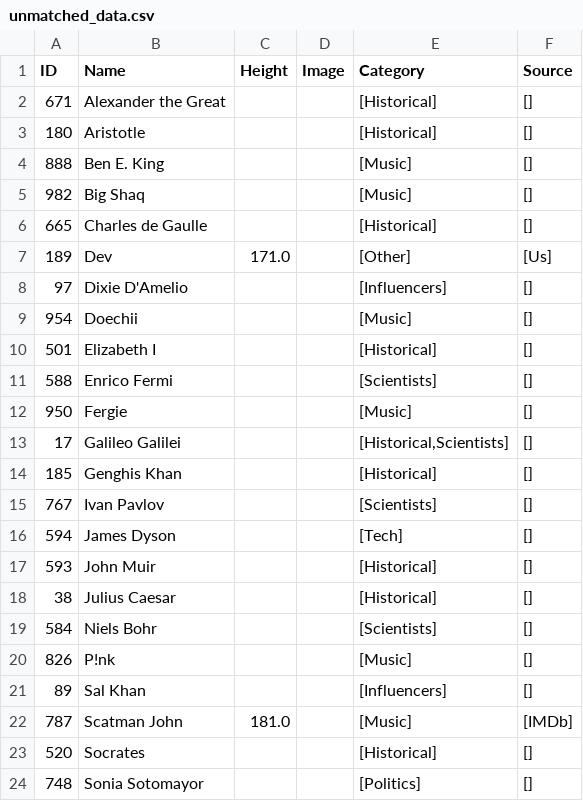
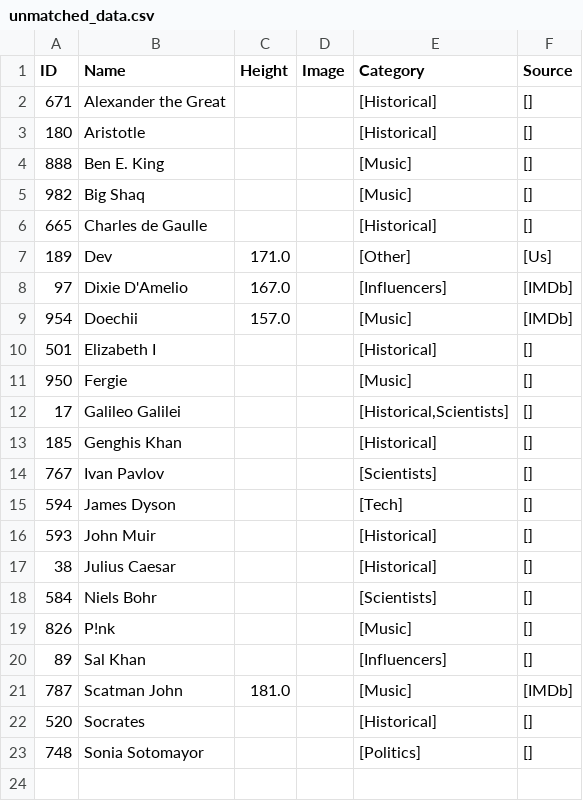
Before and after one commit to aceeedev/talldle, a CSV file: data collection/data/unmatched_data.csv, drawn as a sheet.

```diff
--- a/data collection/data/unmatched_data.csv
+++ b/data collection/data/unmatched_data.csv
@@ -7,6 +7,5 @@ ID,Name,Height,Image,Category,Source
 189,Dev,171.0,,[Other],[Us]
-97,Dixie D'Amelio,,,[Influencers],[]
-954,Doechii,,,[Music],[]
+97,Dixie D'Amelio,167.0,,[Influencers],[IMDb]
+954,Doechii,157.0,,[Music],[IMDb]
 501,Elizabeth I,,,[Historical],[]
-588,Enrico Fermi,,,[Scientists],[]
 950,Fergie,,,[Music],[]
```
Also changed, not shown: data collection/data/final_data.csv, data collection/data/notion-data-2025-12-23.csv, 2 other files.
